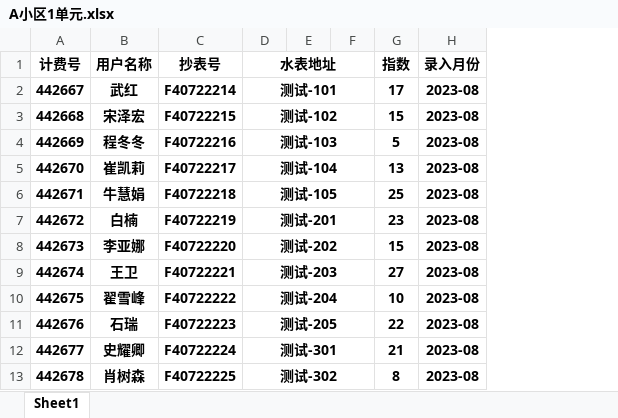
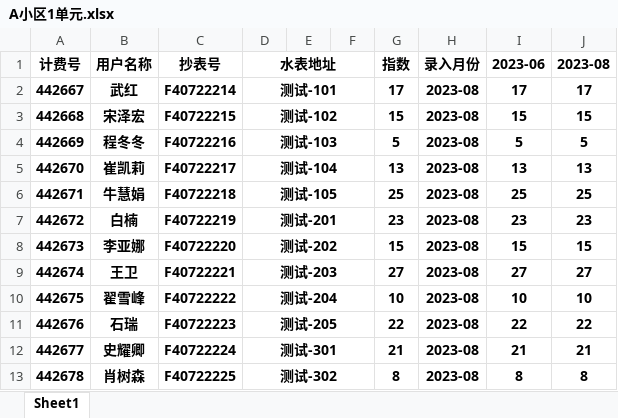
Before and after one commit to zhouhaoyiu/tygs-zslr, an Excel workbook: A小区1单元.xlsx, sheet Sheet1, drawn as a sheet; only a part is shown; values as stored, in another font and other column widths than the file's, no borders; the diff names each change by its address in the sheet, - before the commit and + after, or states it on an @@ line.

```diff
--- a/A小区1单元.xlsx (sheet Sheet1)
+++ b/A小区1单元.xlsx (sheet Sheet1)
+column I (2023-06), rows 2-13: 17 | 15 | 5 | 13 | 25 | 23 | 15 | 27 | 10 | 22 | 21 | 8
+column J (2023-08), rows 2-13: 17 | 15 | 5 | 13 | 25 | 23 | 15 | 27 | 10 | 22 | 21 | 8
```
Also changed, not shown: 1 other file.
